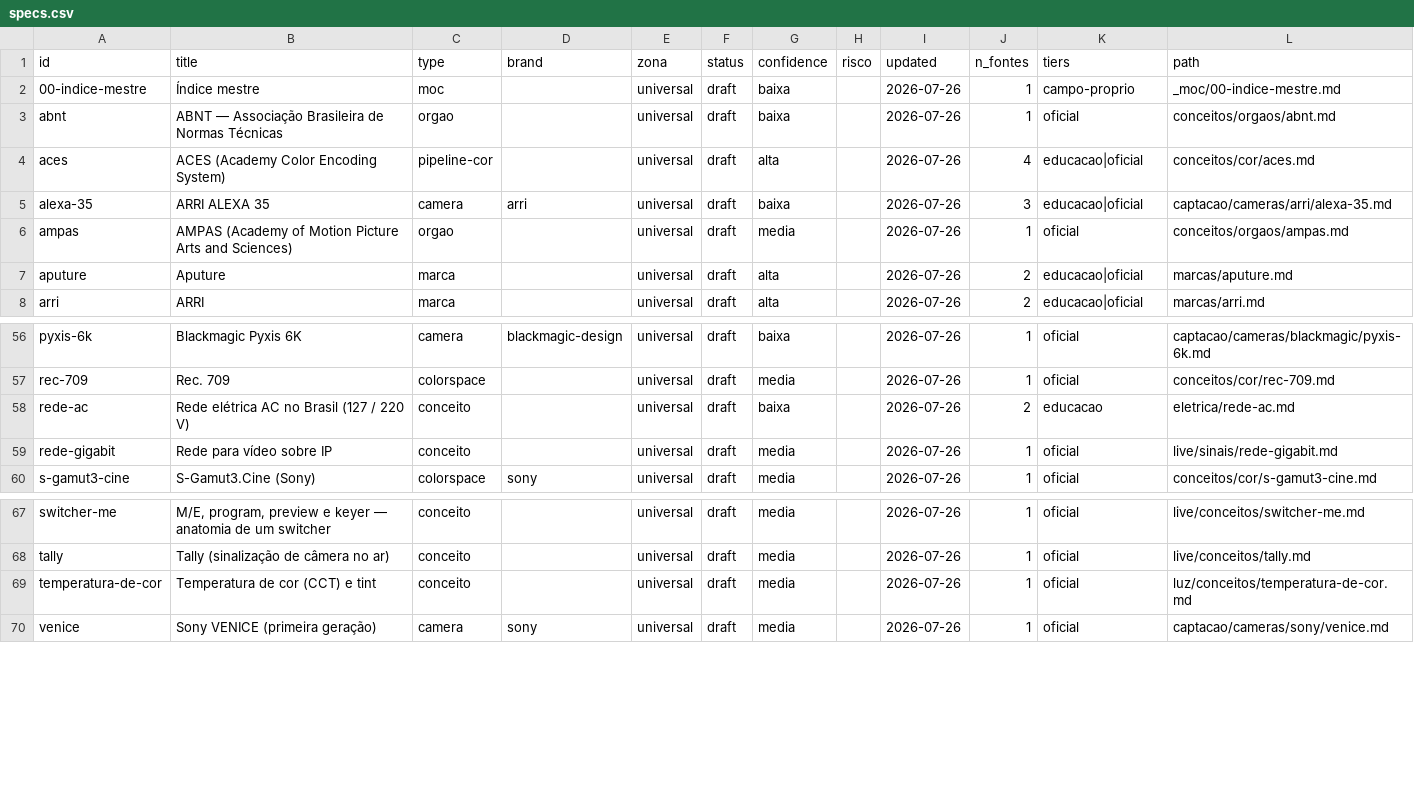
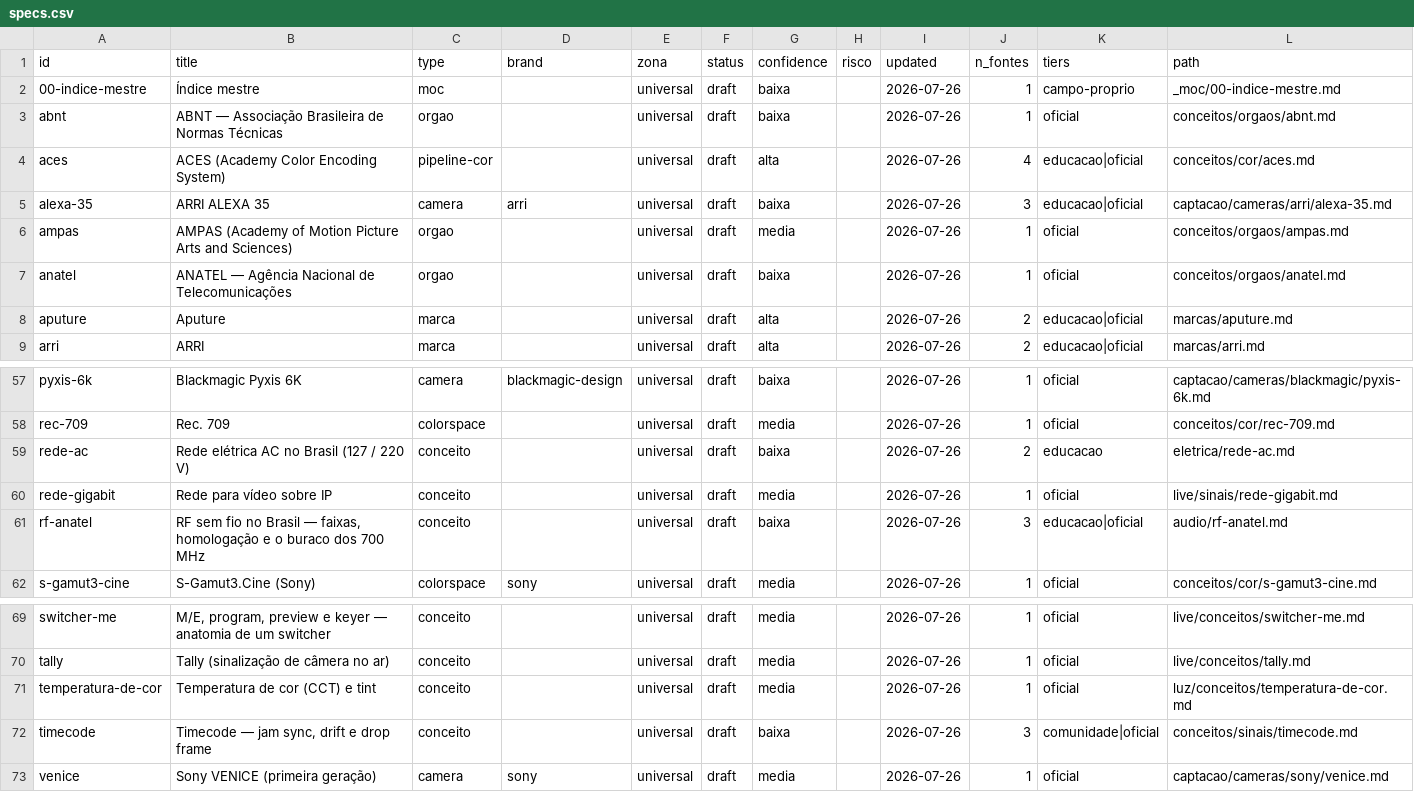
Before and after one commit to yadfilmes/yad-brain, a CSV file: _index/specs.csv, drawn as a sheet; only a part is shown, gaps mark what is left out.

```diff
--- a/_index/specs.csv
+++ b/_index/specs.csv
@@ -6,2 +6,3 @@ alexa-35,ARRI ALEXA 35,camera,arri,universal,draft,baixa,,2026-07-26,3,educacao|
 ampas,AMPAS (Academy of Motion Picture Arts and Sciences),orgao,,universal,draft,media,,2026-07-26,1,oficial,conceitos/orgaos/ampas.md
+anatel,ANATEL — Agência Nacional de Telecomunicações,orgao,,universal,draft,baixa,,2026-07-26,1,oficial,conceitos/orgaos/anatel.md
 aputure,Aputure,marca,,universal,draft,alta,,2026-07-26,2,educacao|oficial,marcas/aputure.md
@@ -59,2 +60,3 @@ rede-ac,Rede elétrica AC no Brasil (127 / 220 V),conceito,,universal,draft,baix
 rede-gigabit,Rede para vídeo sobre IP,conceito,,universal,draft,media,,2026-07-26,1,oficial,live/sinais/rede-gigabit.md
+rf-anatel,"RF sem fio no Brasil — faixas, homologação e o buraco dos 700 MHz",conceito,,universal,draft,baixa,,2026-07-26,3,educacao|oficial,audio/rf-anatel.md
 s-gamut3-cine,S-Gamut3.Cine (Sony),colorspace,sony,universal,draft,media,,2026-07-26,1,oficial,conceitos/cor/s-gamut3-cine.md
@@ -69,2 +71,3 @@ tally,Tally (sinalização de câmera no ar),conceito,,universal,draft,media,,20
 temperatura-de-cor,Temperatura de cor (CCT) e tint,conceito,,universal,draft,media,,2026-07-26,1,oficial,luz/conceitos/temperatura-de-cor.md
+timecode,"Timecode — jam sync, drift e drop frame",conceito,,universal,draft,baixa,,2026-07-26,3,comunidade|oficial,conceitos/sinais/timecode.md
 venice,Sony VENICE (primeira geração),camera,sony,universal,draft,media,,2026-07-26,1,oficial,captacao/cameras/sony/venice.md
```
Also changed, not shown: 8 other files.
